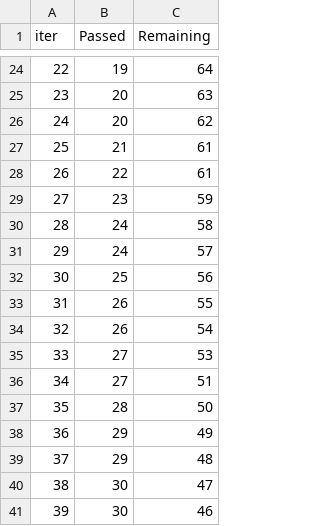
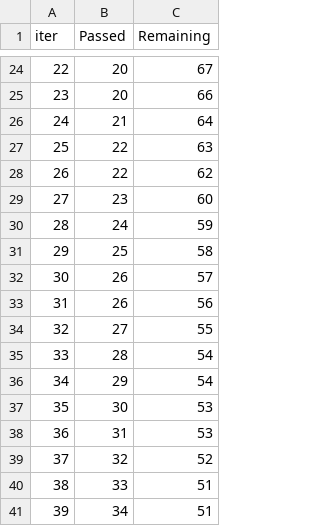
Before and after one commit to T0nm0y1802/NEWML_PROJECT, a TSV file: catboost_info/time_left.tsv, drawn as a sheet; only a part is shown, gaps mark what is left out; the diff covers the shown part only.

```diff
--- a/catboost_info/time_left.tsv
+++ b/catboost_info/time_left.tsv
@@ -24,18 +24,18 @@ iter	Passed	Remaining
-22	19	64
-23	20	63
-24	20	62
-25	21	61
-26	22	61
-27	23	59
-28	24	58
-29	24	57
-30	25	56
-31	26	55
-32	26	54
-33	27	53
-34	27	51
-35	28	50
-36	29	49
-37	29	48
-38	30	47
-39	30	46
+22	20	67
+23	20	66
+24	21	64
+25	22	63
+26	22	62
+27	23	60
+28	24	59
+29	25	58
+30	26	57
+31	26	56
+32	27	55
+33	28	54
+34	29	54
+35	30	53
+36	31	53
+37	32	52
+38	33	51
+39	34	51
```
Also changed, not shown: 149 edited cells elsewhere in this file, 5 other files.
